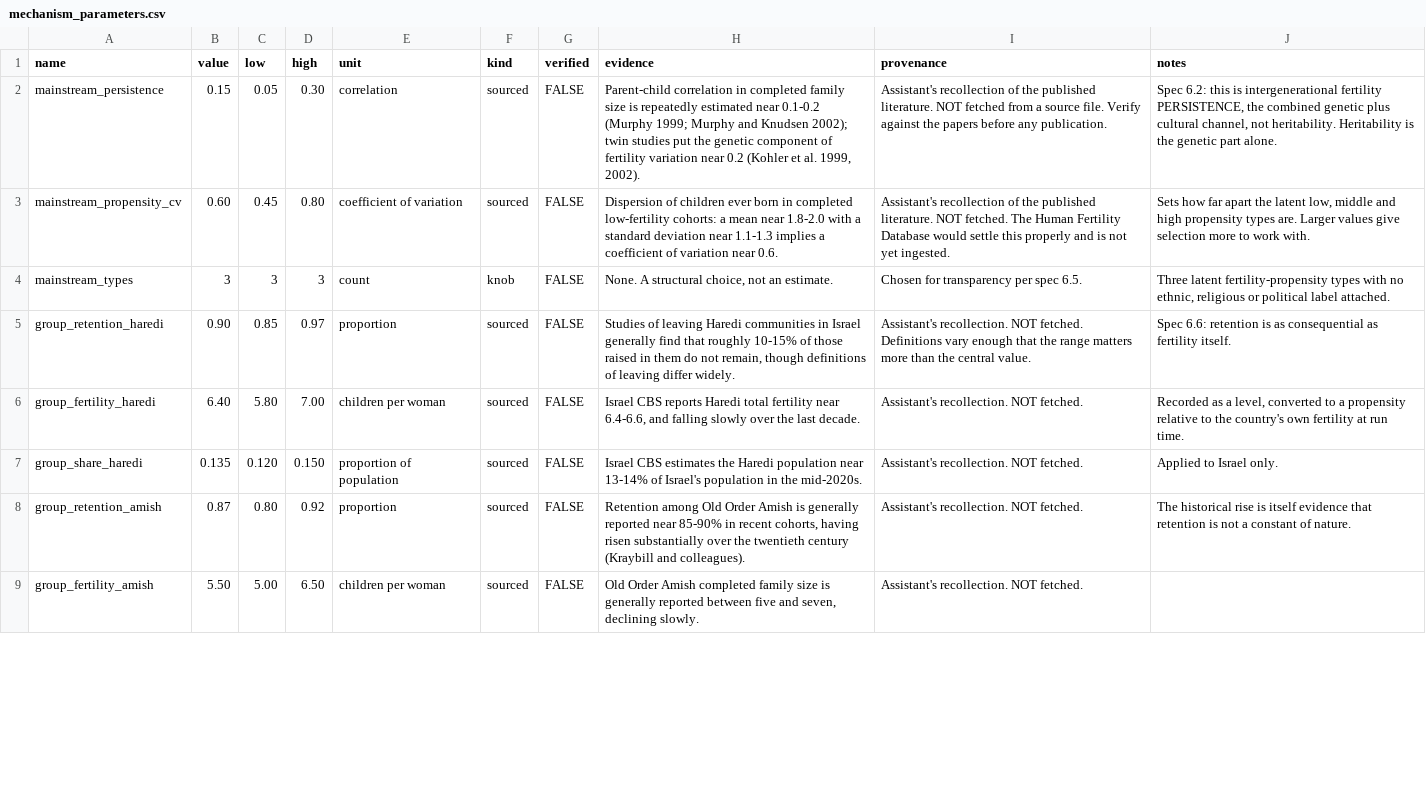
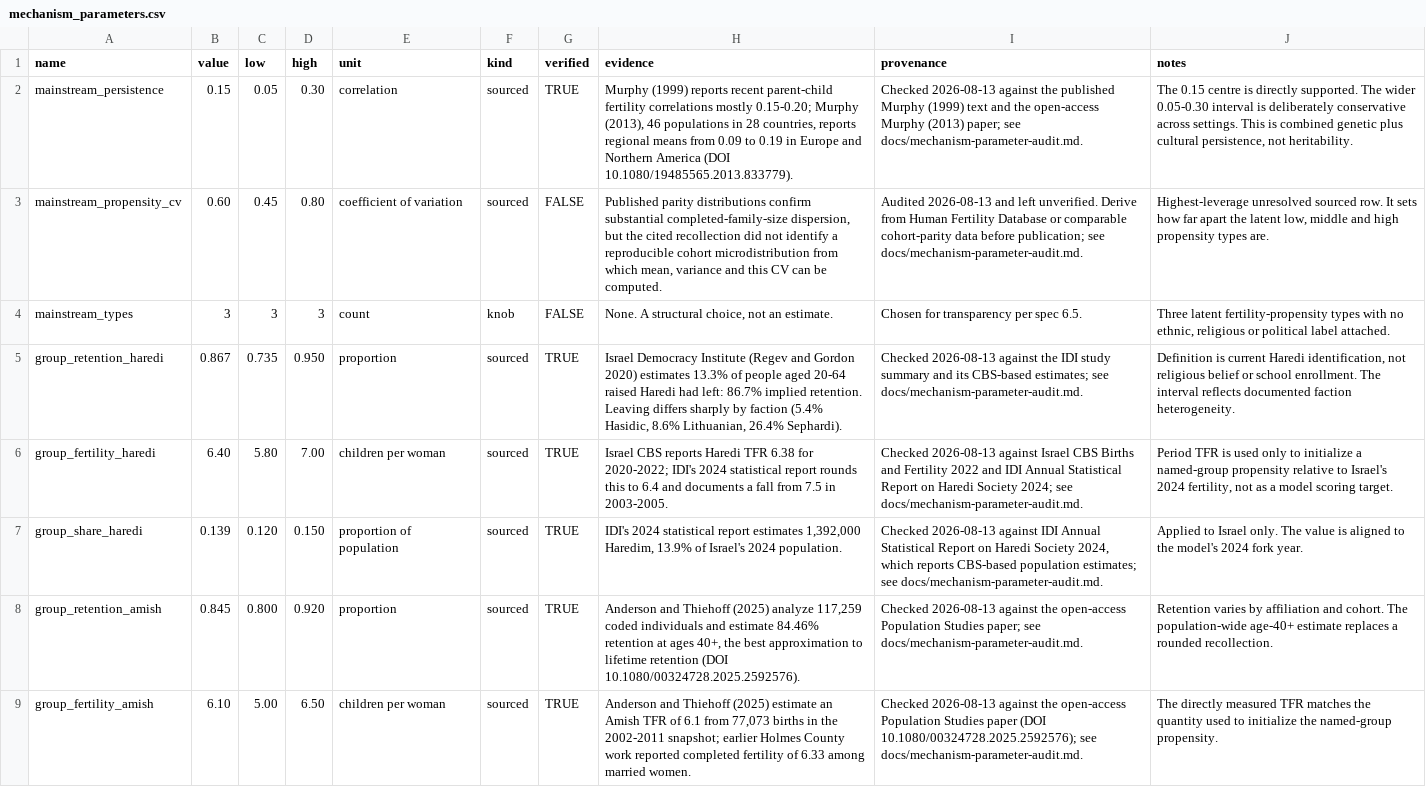
Before and after one commit to dylanslagh/population-model, a CSV file: data/reference/mechanism_parameters.csv, drawn as a sheet; only a part is shown; the diff covers the shown part only; the diff names each change by its address in the sheet, - before the commit and + after, or states it on an @@ line.

Commit message:
Verify sourced mechanism parameters

```diff
--- a/data/reference/mechanism_parameters.csv
+++ b/data/reference/mechanism_parameters.csv
-G2 (verified): FALSE
+G2 (verified): TRUE
-H2 (evidence): Parent-child correlation in completed family size is repeatedly estimated near 0.1-0.2 (Murphy 1999; Murphy and Knudsen 2002); twin studies put the genetic component of fertility variation near 0.2 (Kohler et al. 1999, 2002).
+H2 (evidence): Murphy (1999) reports recent parent-child fertility correlations mostly 0.15-0.20; Murphy (2013), 46 populations in 28 countries, reports regional means from 0.09 to 0.19 in Europe and Northern America (DOI 10.1080/19485565.2013.833779).
-I2 (provenance): Assistant's recollection of the published literature. NOT fetched from a source file. Verify against the papers before any publication.
+I2 (provenance): Checked 2026-08-13 against the published Murphy (1999) text and the open-access Murphy (2013) paper; see docs/mechanism-parameter-audit.md.
-J2 (notes): Spec 6.2: this is intergenerational fertility PERSISTENCE, the combined genetic plus cultural channel, not heritability. Heritability is the genetic part alone.
+J2 (notes): The 0.15 centre is directly supported. The wider 0.05-0.30 interval is deliberately conservative across settings. This is combined genetic plus cultural persistence, not heritability.
-H3 (evidence): Dispersion of children ever born in completed low-fertility cohorts: a mean near 1.8-2.0 with a standard deviation near 1.1-1.3 implies a coefficient of variation near 0.6.
+H3 (evidence): Published parity distributions confirm substantial completed-family-size dispersion, but the cited recollection did not identify a reproducible cohort microdistribution from which mean, variance and this CV can be computed.
-I3 (provenance): Assistant's recollection of the published literature. NOT fetched. The Human Fertility Database would settle this properly and is not yet ingested.
+I3 (provenance): Audited 2026-08-13 and left unverified. Derive from Human Fertility Database or comparable cohort-parity data before publication; see docs/mechanism-parameter-audit.md.
-J3 (notes): Sets how far apart the latent low, middle and high propensity types are. Larger values give selection more to work with.
+J3 (notes): Highest-leverage unresolved sourced row. It sets how far apart the latent low, middle and high propensity types are.
-B5 (value): 0.90
+B5 (value): 0.867
-C5 (low): 0.85
+C5 (low): 0.735
-D5 (high): 0.97
+D5 (high): 0.950
-G5:G9 (verified): FALSE
+G5:G9 (verified): TRUE
-H5 (evidence): Studies of leaving Haredi communities in Israel generally find that roughly 10-15% of those raised in them do not remain, though definitions of leaving differ widely.
+H5 (evidence): Israel Democracy Institute (Regev and Gordon 2020) estimates 13.3% of people aged 20-64 raised Haredi had left: 86.7% implied retention. Leaving differs sharply by faction (5.4% Hasidic, 8.6% Lithuanian, 26.4% Sephardi).
-I5 (provenance): Assistant's recollection. NOT fetched. Definitions vary enough that the range matters more than the central value.
+I5 (provenance): Checked 2026-08-13 against the IDI study summary and its CBS-based estimates; see docs/mechanism-parameter-audit.md.
-J5 (notes): Spec 6.6: retention is as consequential as fertility itself.
+J5 (notes): Definition is current Haredi identification, not religious belief or school enrollment. The interval reflects documented faction heterogeneity.
-H6 (evidence): …reports Haredi total fertility near 6.4-6.6, and falling slowly over the last decade.
+H6 (evidence): …reports Haredi TFR 6.38 for 2020-2022; IDI's 2024 statistical report rounds this to 6.4 and documents a fall from 7.5 in 2003-2005.
-I6 (provenance): Assistant's recollection. NOT fetched.
+I6 (provenance): Checked 2026-08-13 against Israel CBS Births and Fertility 2022 and IDI Annual Statistical Report on Haredi Society 2024; see docs/mechanism-parameter-audit.md.
-J6 (notes): Recorded as a level, converted to a propensity relative to the country's own fertility at run time.
+J6 (notes): Period TFR is used only to initialize a named-group propensity relative to Israel's 2024 fertility, not as a model scoring target.
-B7 (value): 0.135
+B7 (value): 0.139
-H7 (evidence): Israel CBS estimates the Haredi population near 13-14% of Israel's population in the mid-2020s.
+H7 (evidence): IDI's 2024 statistical report estimates 1,392,000 Haredim, 13.9% of Israel's 2024 population.
-I7 (provenance): Assistant's recollection. NOT fetched.
+I7 (provenance): Checked 2026-08-13 against IDI Annual Statistical Report on Haredi Society 2024, which reports CBS-based population estimates; see docs/mechanism-parameter-audit.md.
-J7 (notes): …Israel only.
+J7 (notes): …Israel only. The value is aligned to the model's 2024 fork year.
-B8 (value): 0.87
+B8 (value): 0.845
-C8 (low): 0.80
+C8 (low): 0.800
-D8 (high): 0.92
+D8 (high): 0.920
-H8 (evidence): Retention among Old Order Amish is generally reported near 85-90% in recent cohorts, having risen substantially over the twentieth century (Kraybill and colleagues).
+H8 (evidence): Anderson and Thiehoff (2025) analyze 117,259 coded individuals and estimate 84.46% retention at ages 40+, the best approximation to lifetime retention (DOI 10.1080/00324728.2025.2592576).
-I8 (provenance): Assistant's recollection. NOT fetched.
+I8 (provenance): Checked 2026-08-13 against the open-access Population Studies paper; see docs/mechanism-parameter-audit.md.
-J8 (notes): The historical rise is itself evidence that retention is not a constant of nature.
+J8 (notes): Retention varies by affiliation and cohort. The population-wide age-40+ estimate replaces a rounded recollection.
-B9 (value): 5.50
+B9 (value): 6.10
-H9 (evidence): Old Order Amish completed family size is generally reported between five and seven, declining slowly.
+H9 (evidence): Anderson and Thiehoff (2025) estimate an Amish TFR of 6.1 from 77,073 births in the 2002-2011 snapshot; earlier Holmes County work reported completed fertility of 6.33 among married women.
-I9 (provenance): Assistant's recollection. NOT fetched.
+I9 (provenance): Checked 2026-08-13 against the open-access Population Studies paper (DOI 10.1080/00324728.2025.2592576); see docs/mechanism-parameter-audit.md.
-J9 (notes): (empty)
+J9 (notes): The directly measured TFR matches the quantity used to initialize the named-group propensity.
```
Also changed, not shown: 7 edited cells elsewhere in this file, 14 other files.
